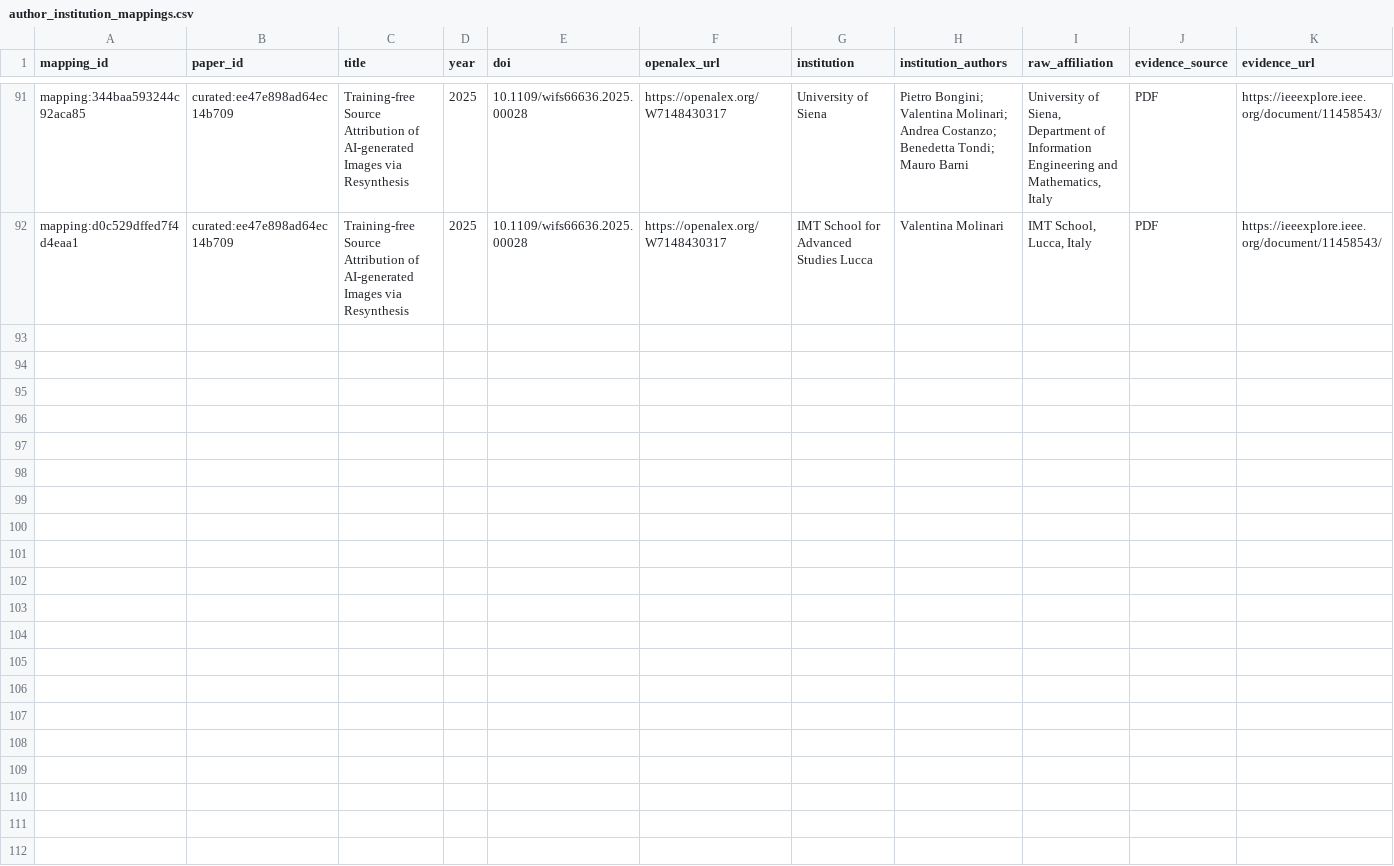
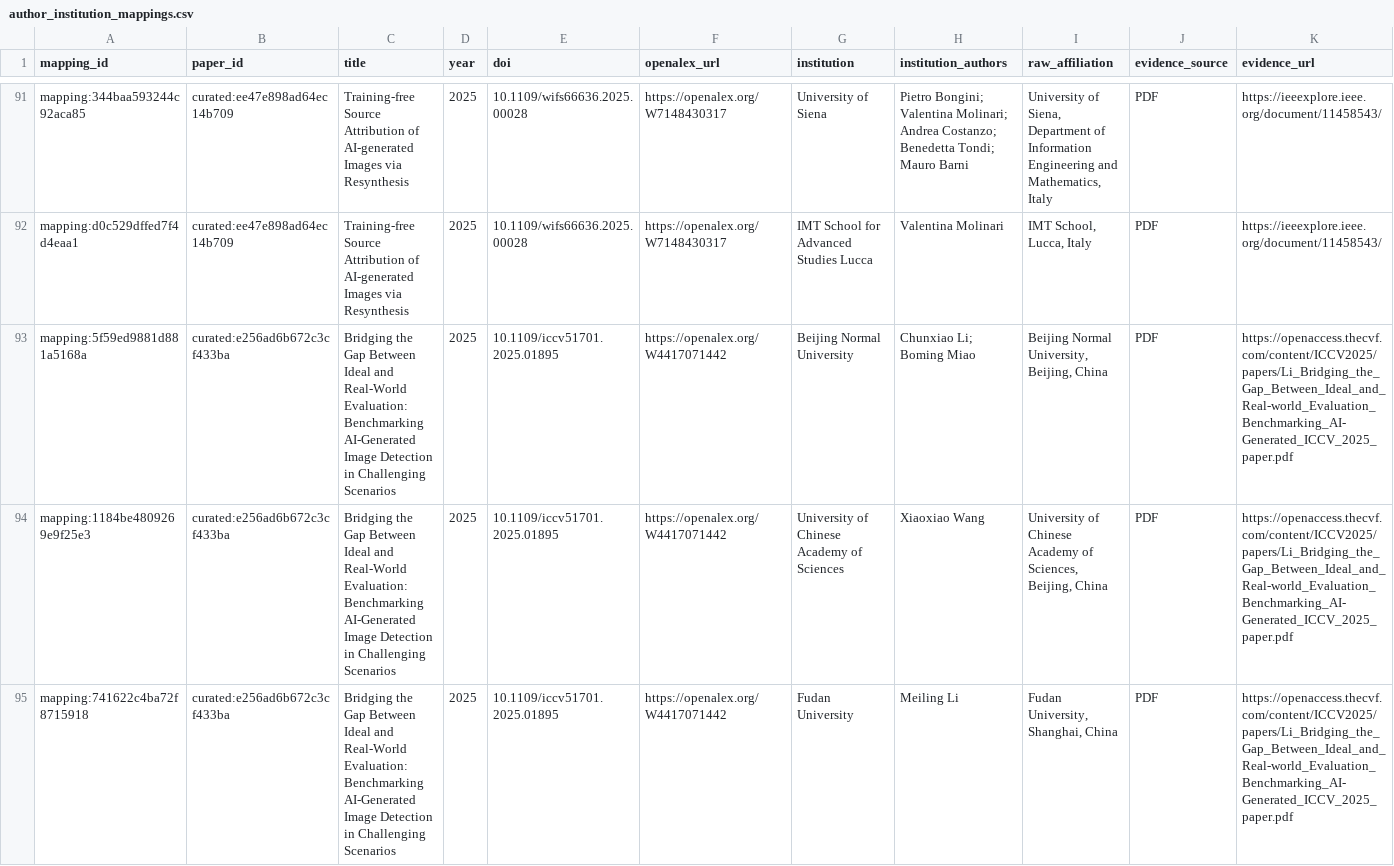
Before and after one commit to meiling-fdu/synthetic-image-research-map, a CSV file: data/curated/author_institution_mappings.csv, drawn as a sheet; only a part is shown, gaps mark what is left out; rows hold the shown columns only; the diff covers the shown part only; the diff names each change by its address in the sheet, - before the commit and + after, or states it on an @@ line.

Commit message:
Add curated papers affiliations locations and export updates

```diff
--- a/data/curated/author_institution_mappings.csv
+++ b/data/curated/author_institution_mappings.csv
+row 93: mapping:5f59ed9881d881a5168a | curated:e256ad6b672c3cf433ba | Bridging the Gap Between Ideal and Real-World Evaluation: Benchmarking AI-Generated Image Detection in Challenging Scenarios | 2025 | 10.1109/iccv51701.2025.01895 | https://openalex.org/W4417071442 | Beijing Normal University | Chunxiao Li; Boming Miao | Beijing Normal University, Beijing, China | PDF | https://openaccess.thecvf.com/content/ICCV2025/papers/Li_Bridging_the_Gap_Between_Ideal_and_Real-world_Evaluation_Benchmarking_AI-Generated_ICCV_2025_paper.pdf
+row 94: mapping:1184be4809269e9f25e3 | curated:e256ad6b672c3cf433ba | Bridging the Gap Between Ideal and Real-World Evaluation: Benchmarking AI-Generated Image Detection in Challenging Scenarios | 2025 | 10.1109/iccv51701.2025.01895 | https://openalex.org/W4417071442 | University of Chinese Academy of Sciences | Xiaoxiao Wang | University of Chinese Academy of Sciences, Beijing, China | PDF | https://openaccess.thecvf.com/content/ICCV2025/papers/Li_Bridging_the_Gap_Between_Ideal_and_Real-world_Evaluation_Benchmarking_AI-Generated_ICCV_2025_paper.pdf
+row 95: mapping:741622c4ba72f8715918 | curated:e256ad6b672c3cf433ba | Bridging the Gap Between Ideal and Real-World Evaluation: Benchmarking AI-Generated Image Detection in Challenging Scenarios | 2025 | 10.1109/iccv51701.2025.01895 | https://openalex.org/W4417071442 | Fudan University | Meiling Li | Fudan University, Shanghai, China | PDF | https://openaccess.thecvf.com/content/ICCV2025/papers/Li_Bridging_the_Gap_Between_Ideal_and_Real-world_Evaluation_Benchmarking_AI-Generated_ICCV_2025_paper.pdf
```
Also changed, not shown: 2 added rows elsewhere in this file, data/curated/institution_location_review.csv, data/curated/institution_locations.csv, 4 other files.
